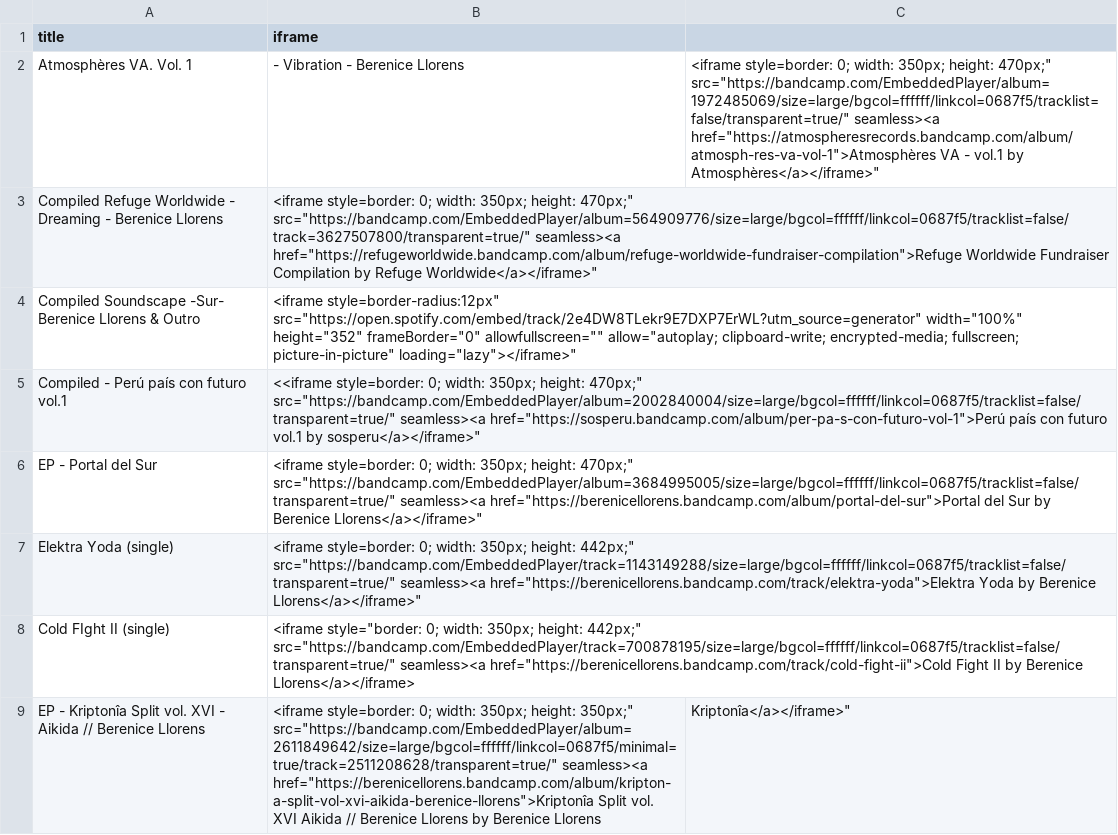
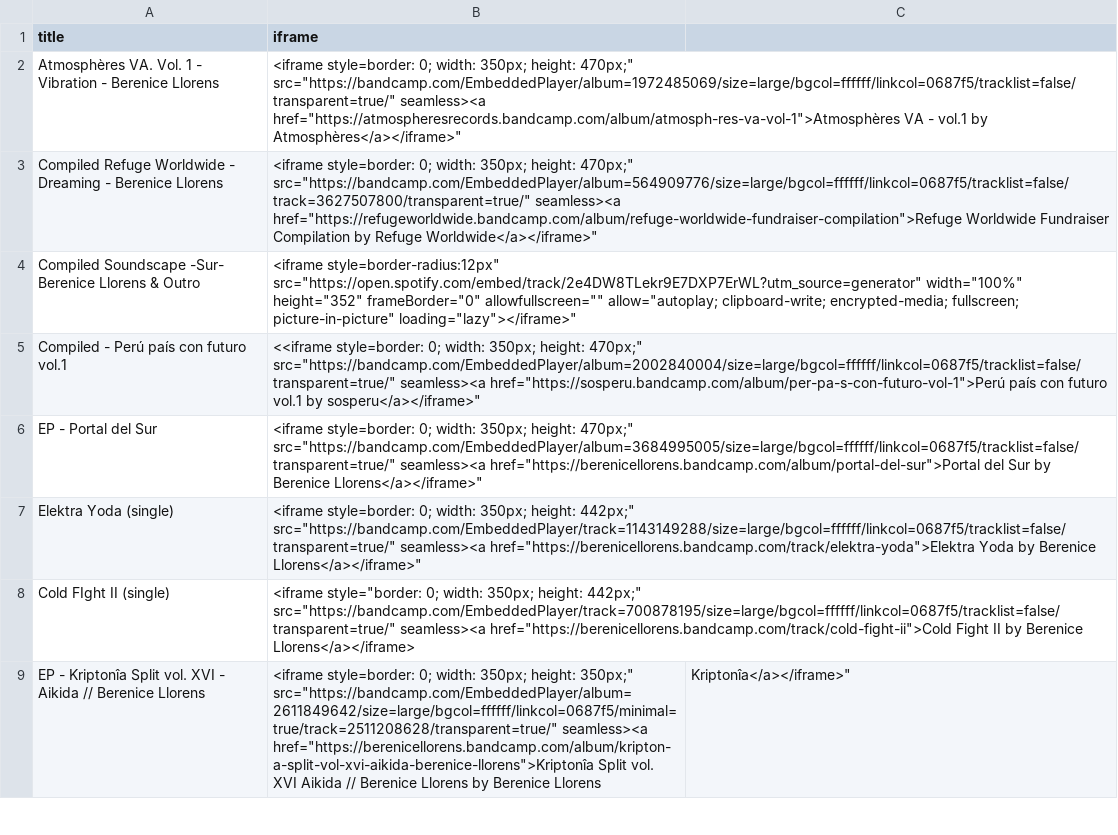
Before and after one commit to berenicellorens/berenicellorens.github.io, a CSV file: music/albums/albums.csv, drawn as a sheet; only a part is shown; removed rows and columns are numbered as before the commit, all else as after; the diff names each change by its address in the sheet, - before the commit and + after, or states it on an @@ line.

Commit message:
album

```diff
--- a/music/albums/albums.csv
+++ b/music/albums/albums.csv
-row 2: Atmosphères VA. Vol. 1 | - Vibration - Berenice Llorens | <iframe style=border: 0; width: 350px; height: 470px;" src="https://bandcamp.com/EmbeddedPlayer/album=1972485069/size=large/bgcol=ffffff/linkcol=0687f5/tracklist=false/transparent=true/" seamless><a href="https://atmospheresrecords.bandcamp.com/album/atmosph-res-va-vol-1">Atmosphères VA - vol.1 by Atmosphères</a></iframe>"
+row 2: Atmosphères VA. Vol. 1 - Vibration - Berenice Llorens | <iframe style=border: 0; width: 350px; height: 470px;" src="https://bandcamp.com/EmbeddedPlayer/album=1972485069/size=large/bgcol=ffffff/linkcol=0687f5/tracklist=false/transparent=true/" seamless><a href="https://atmospheresrecords.bandcamp.com/album/atmosph-res-va-vol-1">Atmosphères VA - vol.1 by Atmosphères</a></iframe>"
```
